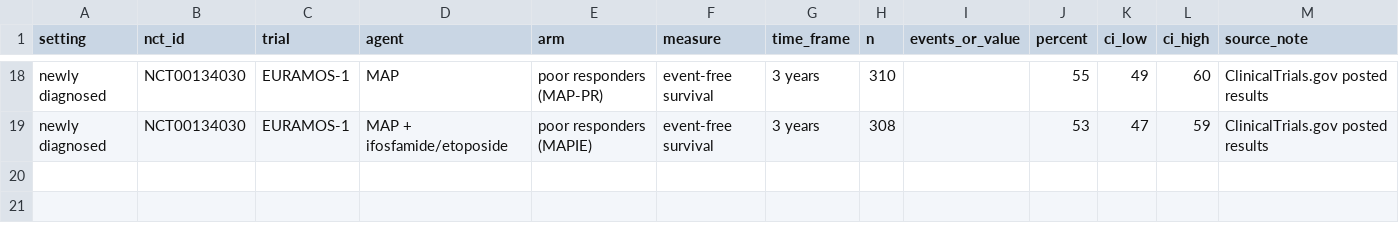
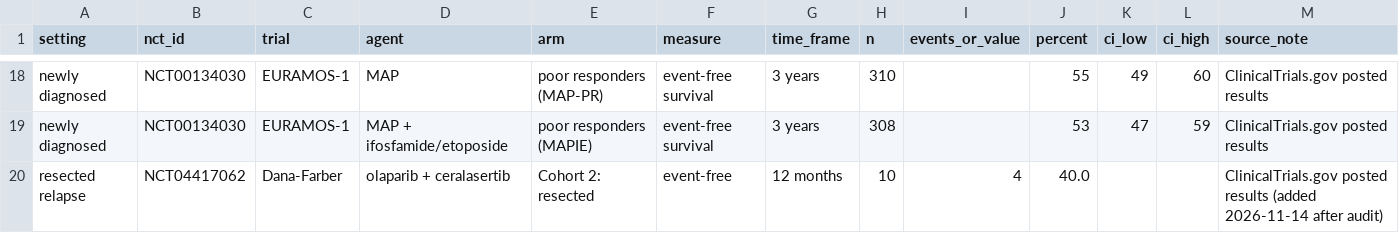
Before and after one commit to mgegen15-dev/For_John, a CSV file: data/osteosarcoma_relapse_benchmarks.csv, drawn as a sheet; only a part is shown, gaps mark what is left out.

```diff
--- a/data/osteosarcoma_relapse_benchmarks.csv
+++ b/data/osteosarcoma_relapse_benchmarks.csv
@@ -19 +19,2 @@ newly diagnosed,NCT00134030,EURAMOS-1,MAP,poor responders (MAP-PR),event-free su
 newly diagnosed,NCT00134030,EURAMOS-1,MAP + ifosfamide/etoposide,poor responders (MAPIE),event-free survival,3 years,308,,53,47,59,ClinicalTrials.gov posted results
+resected relapse,NCT04417062,Dana-Farber,olaparib + ceralasertib,Cohort 2: resected,event-free,12 months,10,4,40.0,,,ClinicalTrials.gov posted results (added 2026-11-14 after audit)
```
Also changed, not shown: data/osteosarcoma_evidence_risk_genes.csv, data/osteosarcoma_evidence_risk_journals.csv, 26 other files.
